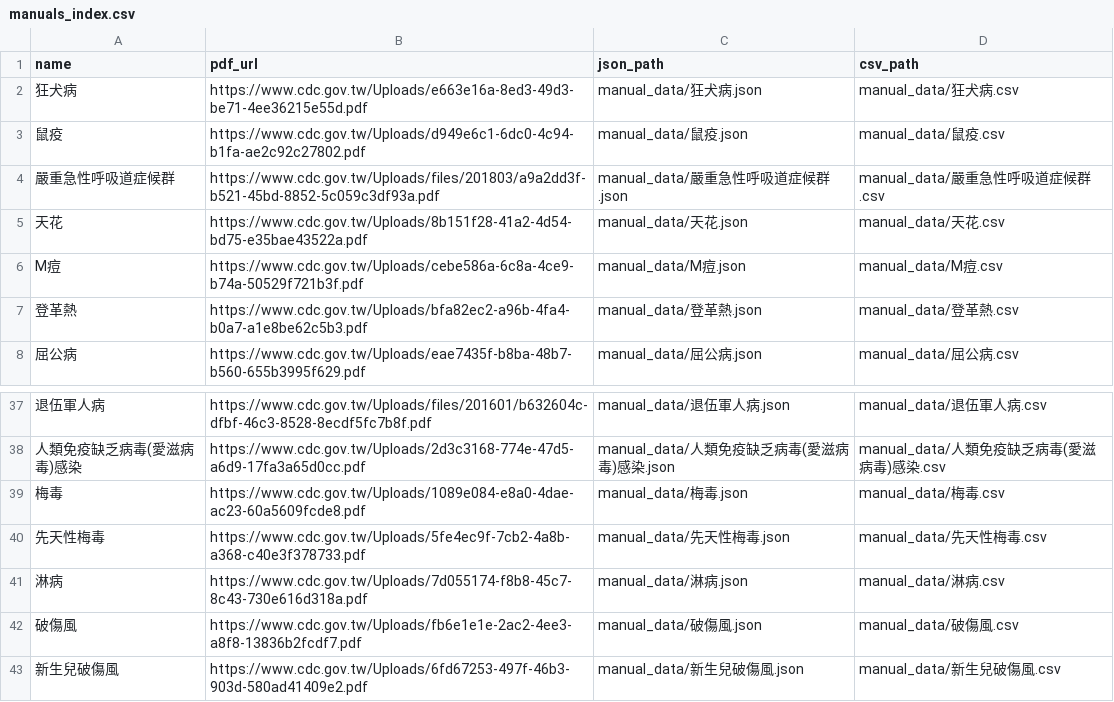
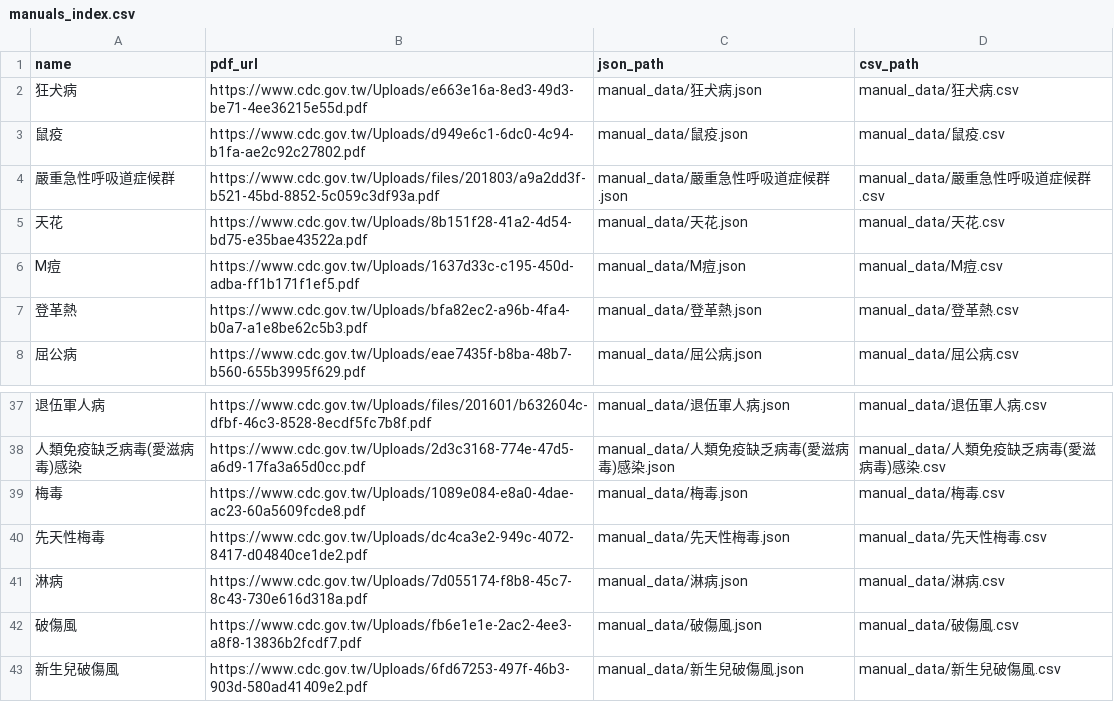
Before and after one commit to drhao/notifiable_diseases, a CSV file: manuals_index.csv, drawn as a sheet; only a part is shown, gaps mark what is left out.

```diff
--- a/manuals_index.csv
+++ b/manuals_index.csv
@@ -5,3 +5,3 @@
 天花,https://www.cdc.gov.tw/Uploads/8b151f28-41a2-4d54-bd75-e35bae43522a.pdf,manual_data/天花.json,manual_data/天花.csv
-M痘,https://www.cdc.gov.tw/Uploads/cebe586a-6c8a-4ce9-b74a-50529f721b3f.pdf,manual_data/M痘.json,manual_data/M痘.csv
+M痘,https://www.cdc.gov.tw/Uploads/1637d33c-c195-450d-adba-ff1b171f1ef5.pdf,manual_data/M痘.json,manual_data/M痘.csv
 登革熱,https://www.cdc.gov.tw/Uploads/bfa82ec2-a96b-4fa4-b0a7-a1e8be62c5b3.pdf,manual_data/登革熱.json,manual_data/登革熱.csv
@@ -39,3 +39,3 @@ M痘,https://www.cdc.gov.tw/Uploads/cebe586a-6c8a-4ce9-b74a-50529f721b3f.pdf,man
 梅毒,https://www.cdc.gov.tw/Uploads/1089e084-e8a0-4dae-ac23-60a5609fcde8.pdf,manual_data/梅毒.json,manual_data/梅毒.csv
-先天性梅毒,https://www.cdc.gov.tw/Uploads/5fe4ec9f-7cb2-4a8b-a368-c40e3f378733.pdf,manual_data/先天性梅毒.json,manual_data/先天性梅毒.csv
+先天性梅毒,https://www.cdc.gov.tw/Uploads/dc4ca3e2-949c-4072-8417-d04840ce1de2.pdf,manual_data/先天性梅毒.json,manual_data/先天性梅毒.csv
 淋病,https://www.cdc.gov.tw/Uploads/7d055174-f8b8-45c7-8c43-730e616d318a.pdf,manual_data/淋病.json,manual_data/淋病.csv
```
Also changed, not shown: diseases.csv, 16 other files.
